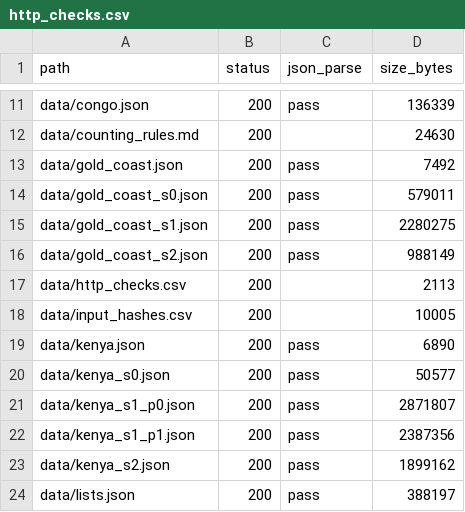
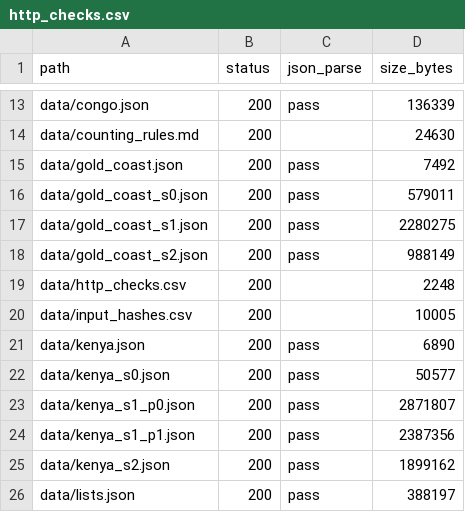
Before and after one commit to igbaccin/cm-atlas, a CSV file: data/http_checks.csv, drawn as a sheet; only a part is shown, gaps mark what is left out; the diff covers the shown part only.

```diff
--- a/data/http_checks.csv
+++ b/data/http_checks.csv
@@ -16,3 +18,3 @@ data/gold_coast_s1.json,200,pass,2280275
 data/gold_coast_s2.json,200,pass,988149
-data/http_checks.csv,200,,2113
+data/http_checks.csv,200,,2248
 data/input_hashes.csv,200,,10005
```
Also changed, not shown: 5 added rows and 9 edited cells elsewhere in this file, data/build_manifest.csv, 13 other files.
